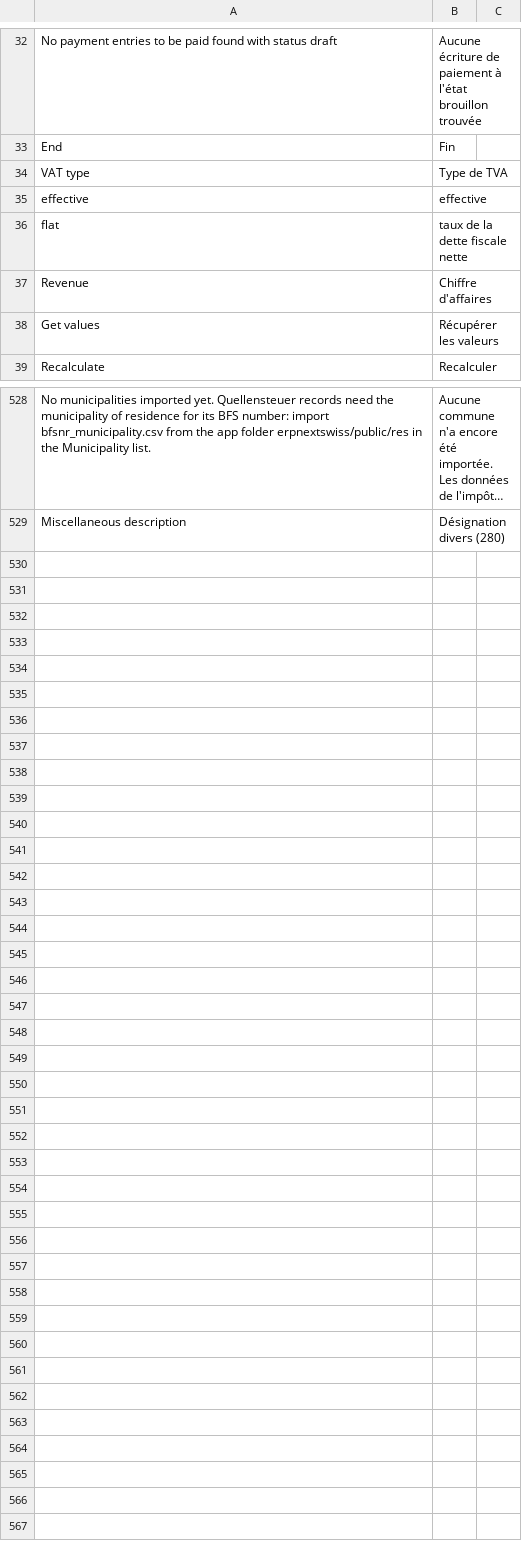
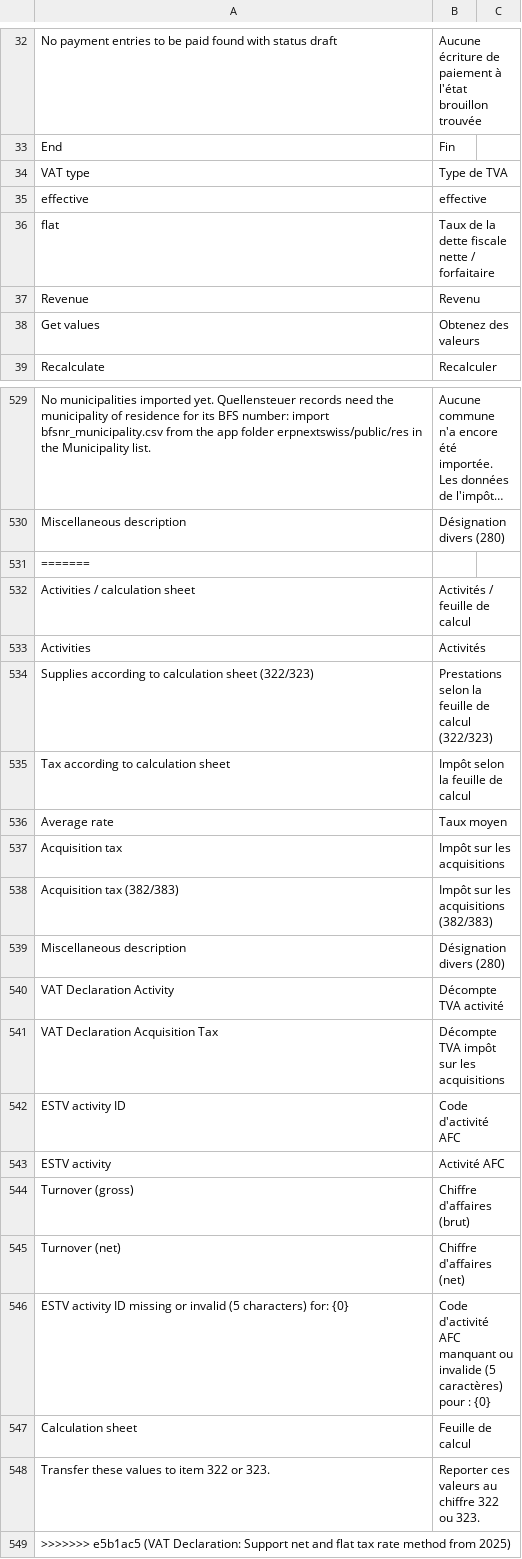
Before and after one commit to libracore/erpnextswiss, a CSV file: erpnextswiss/translations/fr.csv, drawn as a sheet; only a part is shown, gaps mark what is left out; long unchanged cells end in …; the diff covers the shown part only; the diff names each change by its address in the sheet, - before the commit and + after, or states it on an @@ line.

Commit message:
VAT Declaration: Support net and flat tax rate method from 2025

```diff
--- a/erpnextswiss/translations/fr.csv
+++ b/erpnextswiss/translations/fr.csv
-B36: taux de la dette fiscale nette
+B36: Taux de la dette fiscale nette / forfaitaire
-B37: Chiffre d'affaires
+B37: Revenu
-B38: Récupérer les valeurs
+B38: Obtenez des valeurs
+row 531: =======
+row 532: Activities / calculation sheet | Activités / feuille de calcul
+row 533: Activities | Activités
+row 534: Supplies according to calculation sheet (322/323) | Prestations selon la feuille de calcul (322/323)
+row 535: Tax according to calculation sheet | Impôt selon la feuille de calcul
+row 536: Average rate | Taux moyen
+row 537: Acquisition tax | Impôt sur les acquisitions
+row 538: Acquisition tax (382/383) | Impôt sur les acquisitions (382/383)
+row 539: Miscellaneous description | Désignation divers (280)
+row 540: VAT Declaration Activity | Décompte TVA activité
+row 541: VAT Declaration Acquisition Tax | Décompte TVA impôt sur les acquisitions
+row 542: ESTV activity ID | Code d'activité AFC
+row 543: ESTV activity | Activité AFC
+row 544: Turnover (gross) | Chiffre d'affaires (brut)
+row 545: Turnover (net) | Chiffre d'affaires (net)
+row 546: ESTV activity ID missing or invalid (5 characters) for: {0} | Code d'activité AFC manquant ou invalide (5 caractères) pour : {0}
+row 547: Calculation sheet | Feuille de calcul
+row 548: Transfer these values to item 322 or 323. | Reporter ces valeurs au chiffre 322 ou 323.
+row 549: >>>>>>> e5b1ac5 (VAT Declaration: Support net and flat tax rate method from 2025)
```
Also changed, not shown: 1 added row elsewhere in this file, erpnextswiss/translations/de.csv, 13 other files.
